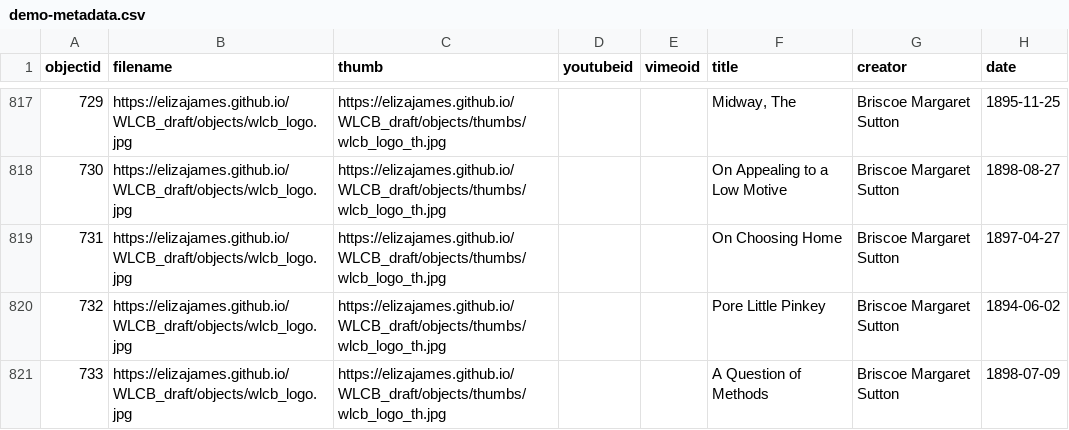
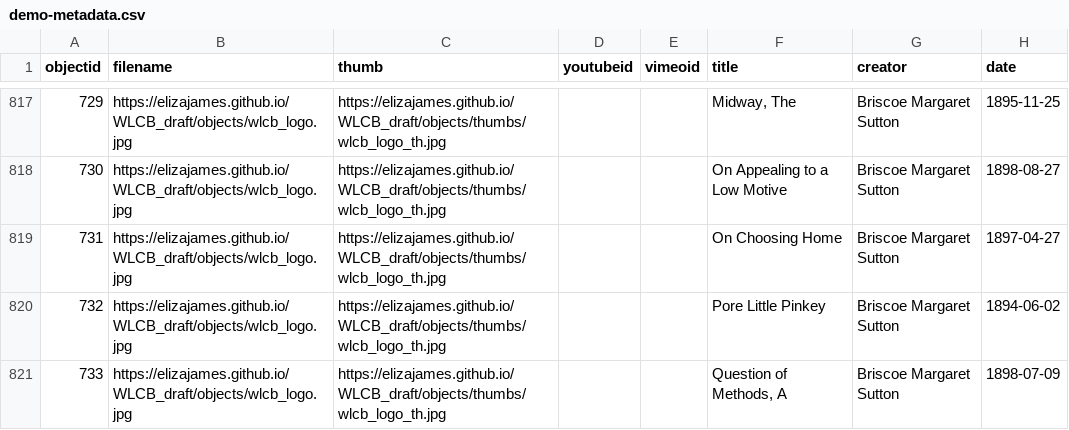
Before and after one commit to elizajames/WLCB_draft, a CSV file: _data/demo-metadata.csv, drawn as a sheet; only a part is shown, gaps mark what is left out; the diff covers the shown part only; the diff names each change by its address in the sheet, - before the commit and + after, or states it on an @@ line.

Commit message:
update title metadata

```diff
--- a/_data/demo-metadata.csv
+++ b/_data/demo-metadata.csv
-F821 (title): A Question of Methods
+F821 (title): Question of Methods, A
```
Also changed, not shown: 16 edited cells elsewhere in this file.
